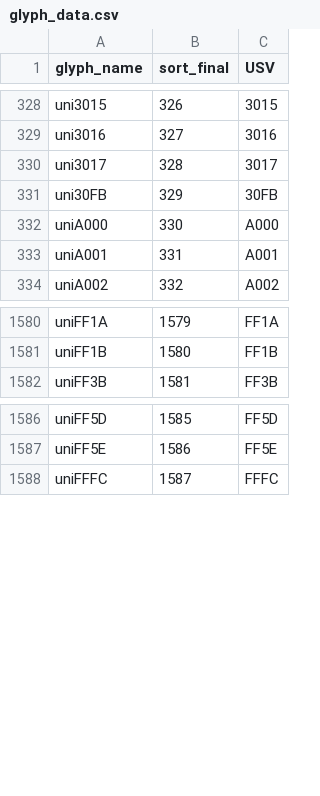
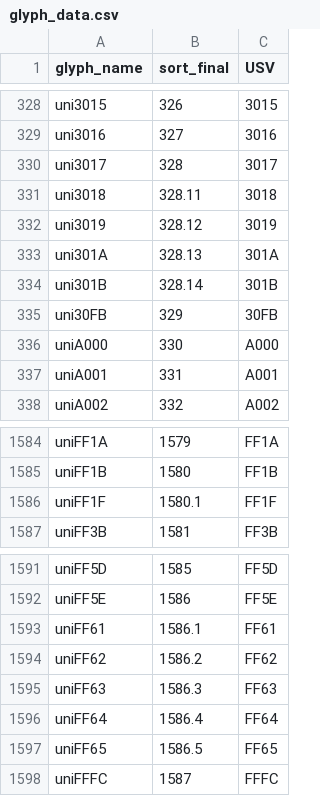
Before and after one commit to silnrsi/font-nuosu, a CSV file: source/glyph_data.csv, drawn as a sheet; only a part is shown, gaps mark what is left out; the diff names each change by its address in the sheet, - before the commit and + after, or states it on an @@ line.

```diff
--- a/source/glyph_data.csv
+++ b/source/glyph_data.csv
+row 331: uni3018 | 328.11 | 3018
+row 332: uni3019 | 328.12 | 3019
+row 333: uni301A | 328.13 | 301A
+row 334: uni301B | 328.14 | 301B
+row 1586: uniFF1F | 1580.1 | FF1F
+row 1593: uniFF61 | 1586.1 | FF61
+row 1594: uniFF62 | 1586.2 | FF62
+row 1595: uniFF63 | 1586.3 | FF63
+row 1596: uniFF64 | 1586.4 | FF64
+row 1597: uniFF65 | 1586.5 | FF65
```
Also changed, not shown: 13 other files.
